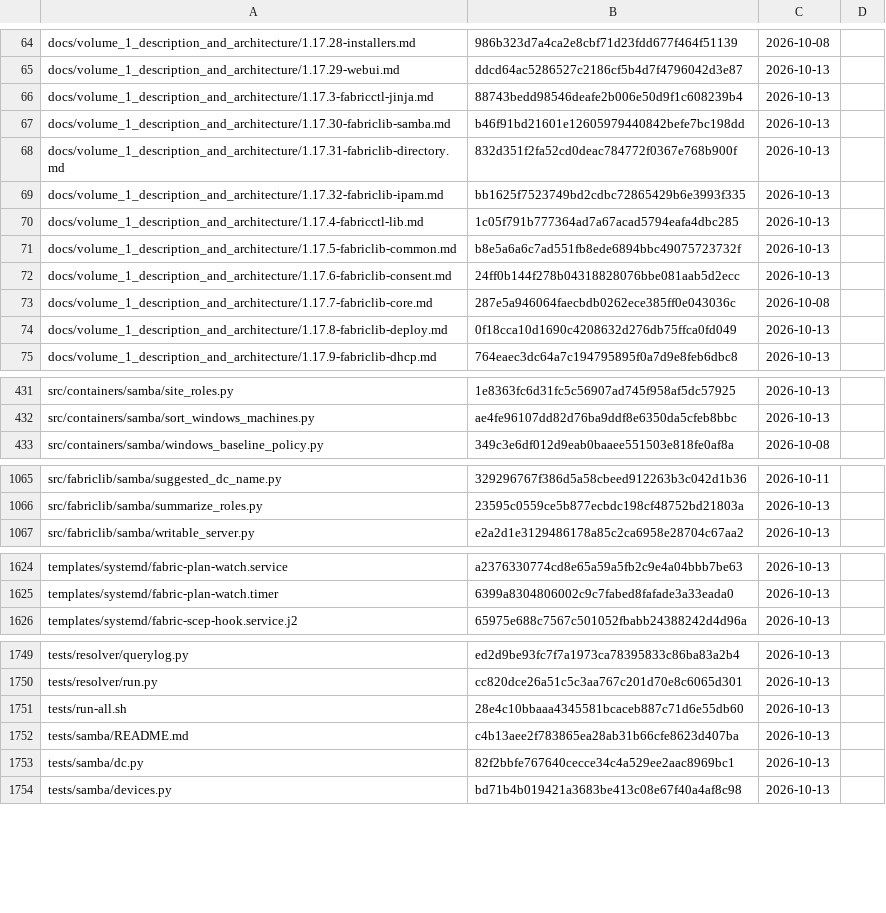
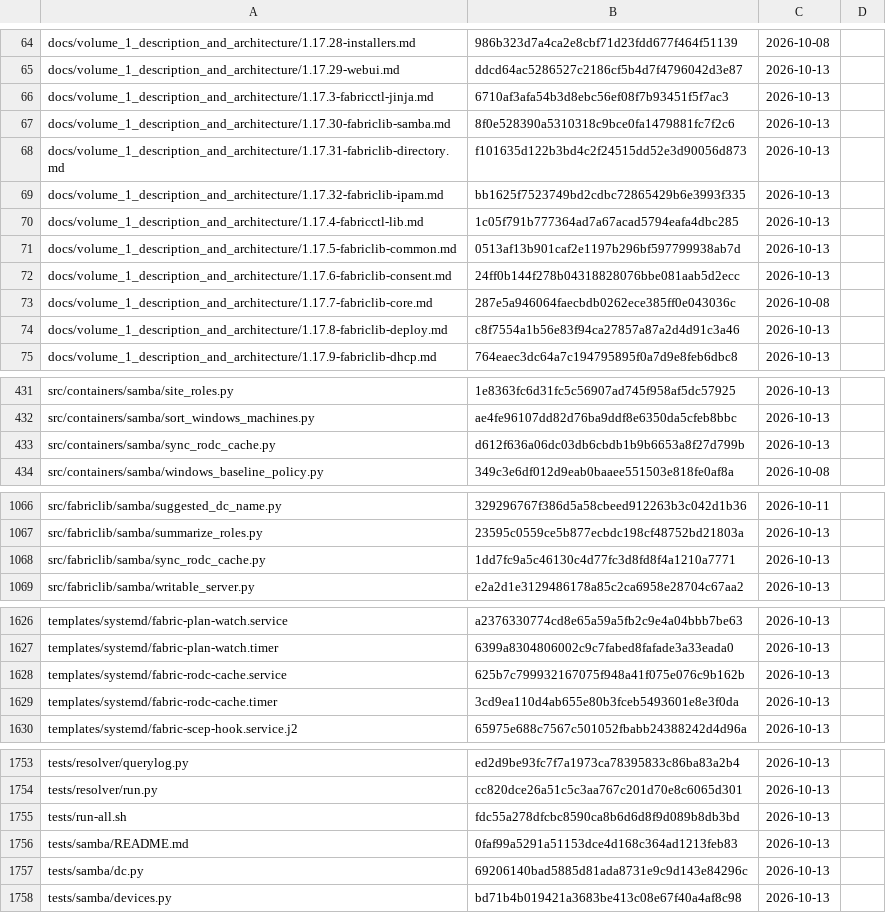
Before and after one commit to archdukejim/fabric-ctl, a TSV file: docs/volume_2_engineering_decisions/assets/review-ledger.tsv, drawn as a sheet; only a part is shown, gaps mark what is left out; the diff covers the shown part only.

```diff
--- a/docs/volume_2_engineering_decisions/assets/review-ledger.tsv
+++ b/docs/volume_2_engineering_decisions/assets/review-ledger.tsv
@@ -65,11 +65,11 @@ docs/volume_1_description_and_architecture/1.17.28-installers.md	986b323d7a4ca2e
 docs/volume_1_description_and_architecture/1.17.29-webui.md	ddcd64ac5286527c2186cf5b4d7f4796042d3e87	2026-10-13	
-docs/volume_1_description_and_architecture/1.17.3-fabricctl-jinja.md	88743bedd98546deafe2b006e50d9f1c608239b4	2026-10-13	
-docs/volume_1_description_and_architecture/1.17.30-fabriclib-samba.md	b46f91bd21601e12605979440842befe7bc198dd	2026-10-13	
-docs/volume_1_description_and_architecture/1.17.31-fabriclib-directory.md	832d351f2fa52cd0deac784772f0367e768b900f	2026-10-13	
+docs/volume_1_description_and_architecture/1.17.3-fabricctl-jinja.md	6710af3afa54b3d8ebc56ef08f7b93451f5f7ac3	2026-10-13	
+docs/volume_1_description_and_architecture/1.17.30-fabriclib-samba.md	8f0e528390a5310318c9bce0fa1479881fc7f2c6	2026-10-13	
+docs/volume_1_description_and_architecture/1.17.31-fabriclib-directory.md	f101635d122b3bd4c2f24515dd52e3d90056d873	2026-10-13	
 docs/volume_1_description_and_architecture/1.17.32-fabriclib-ipam.md	bb1625f7523749bd2cdbc72865429b6e3993f335	2026-10-13	
 docs/volume_1_description_and_architecture/1.17.4-fabricctl-lib.md	1c05f791b777364ad7a67acad5794eafa4dbc285	2026-10-13	
-docs/volume_1_description_and_architecture/1.17.5-fabriclib-common.md	b8e5a6a6c7ad551fb8ede6894bbc49075723732f	2026-10-13	
+docs/volume_1_description_and_architecture/1.17.5-fabriclib-common.md	0513af13b901caf2e1197b296bf597799938ab7d	2026-10-13	
 docs/volume_1_description_and_architecture/1.17.6-fabriclib-consent.md	24ff0b144f278b04318828076bbe081aab5d2ecc	2026-10-13	
 docs/volume_1_description_and_architecture/1.17.7-fabriclib-core.md	287e5a946064faecbdb0262ece385ff0e043036c	2026-10-08	
-docs/volume_1_description_and_architecture/1.17.8-fabriclib-deploy.md	0f18cca10d1690c4208632d276db75ffca0fd049	2026-10-13	
+docs/volume_1_description_and_architecture/1.17.8-fabriclib-deploy.md	c8f7554a1b56e83f94ca27857a87a2d4d91c3a46	2026-10-13	
 docs/volume_1_description_and_architecture/1.17.9-fabriclib-dhcp.md	764eaec3dc64a7c194795895f0a7d9e8feb6dbc8	2026-10-13	
@@ -432,2 +432,3 @@ src/containers/samba/site_roles.py	1e8363fc6d31fc5c56907ad745f958af5dc57925	2026
 src/containers/samba/sort_windows_machines.py	ae4fe96107dd82d76ba9ddf8e6350da5cfeb8bbc	2026-10-13	
+src/containers/samba/sync_rodc_cache.py	d612f636a06dc03db6cbdb1b9b6653a8f27d799b	2026-10-13	
 src/containers/samba/windows_baseline_policy.py	349c3e6df012d9eab0baaee551503e818fe0af8a	2026-10-08	
@@ -1066,2 +1067,3 @@ src/fabriclib/samba/suggested_dc_name.py	329296767f386d5a58cbeed912263b3c042d1b3
 src/fabriclib/samba/summarize_roles.py	23595c0559ce5b877ecbdc198cf48752bd21803a	2026-10-13	
+src/fabriclib/samba/sync_rodc_cache.py	1dd7fc9a5c46130c4d77fc3d8fd8f4a1210a7771	2026-10-13	
 src/fabriclib/samba/writable_server.py	e2a2d1e3129486178a85c2ca6958e28704c67aa2	2026-10-13	
@@ -1625,2 +1627,4 @@ templates/systemd/fabric-plan-watch.service	a2376330774cd8e65a59a5fb2c9e4a04bbb7
 templates/systemd/fabric-plan-watch.timer	6399a8304806002c9c7fabed8fafade3a33eada0	2026-10-13	
+templates/systemd/fabric-rodc-cache.service	625b7c799932167075f948a41f075e076c9b162b	2026-10-13	
+templates/systemd/fabric-rodc-cache.timer	3cd9ea110d4ab655e80b3fceb5493601e8e3f0da	2026-10-13	
 templates/systemd/fabric-scep-hook.service.j2	65975e688c7567c501052fbabb24388242d4d96a	2026-10-13	
@@ -1750,5 +1754,5 @@ tests/resolver/querylog.py	ed2d9be93fc7f7a1973ca78395833c86ba83a2b4	2026-10-13
 tests/resolver/run.py	cc820dce26a51c5c3aa767c201d70e8c6065d301	2026-10-13	
-tests/run-all.sh	28e4c10bbaaa4345581bcaceb887c71d6e55db60	2026-10-13	
-tests/samba/README.md	c4b13aee2f783865ea28ab31b66cfe8623d407ba	2026-10-13	
-tests/samba/dc.py	82f2bbfe767640cecce34c4a529ee2aac8969bc1	2026-10-13	
+tests/run-all.sh	fdc55a278dfcbc8590ca8b6d6d8f9d089b8db3bd	2026-10-13	
+tests/samba/README.md	0faf99a5291a51153dce4d168c364ad1213feb83	2026-10-13	
+tests/samba/dc.py	69206140bad5885d81ada8731e9c9d143e84296c	2026-10-13	
 tests/samba/devices.py	bd71b4b019421a3683be413c08e67f40a4af8c98	2026-10-13	
```
Also changed, not shown: 1 added row and 20 edited cells elsewhere in this file, scripts/docs/lib_doc_numbers.tsv, 32 other files.
